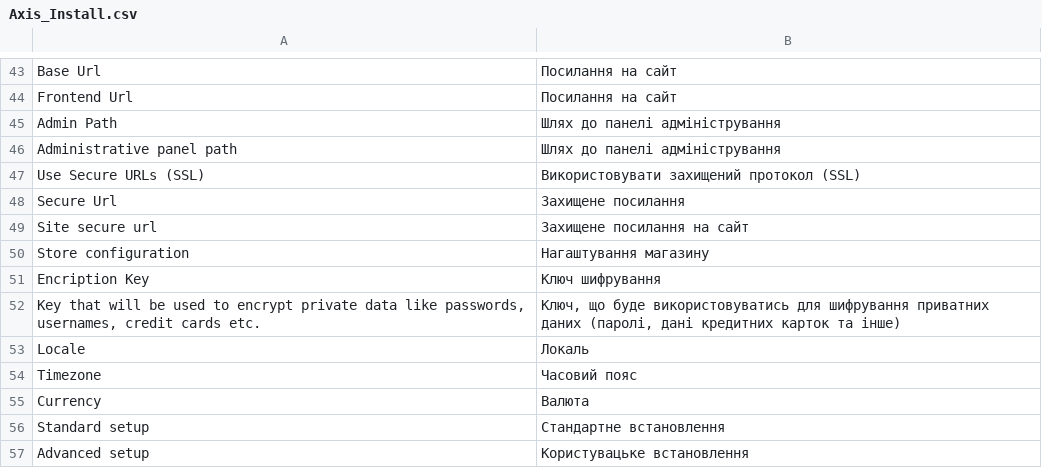
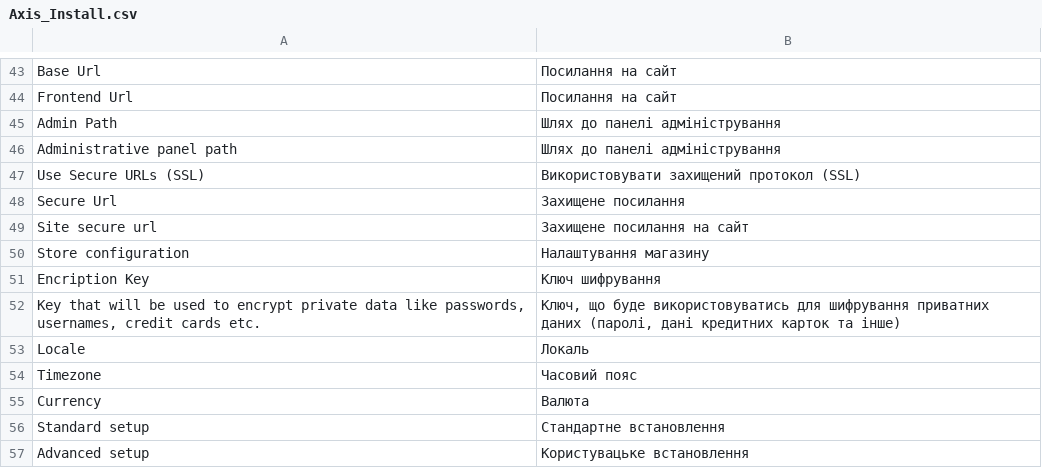
Before and after one commit to axis/axiscommerce, a CSV file: app/locale/uk_UA/Axis_Install.csv, drawn as a sheet; only a part is shown, gaps mark what is left out.

Commit message:
Typo error in ukrainian translation

```diff
--- a/app/locale/uk_UA/Axis_Install.csv
+++ b/app/locale/uk_UA/Axis_Install.csv
@@ -49,3 +49,3 @@
 "Site secure url","Захищене посилання на сайт"
-"Store configuration","Нагаштування магазину"
+"Store configuration","Налаштування магазину"
 "Encription Key","Ключ шифрування"
```
